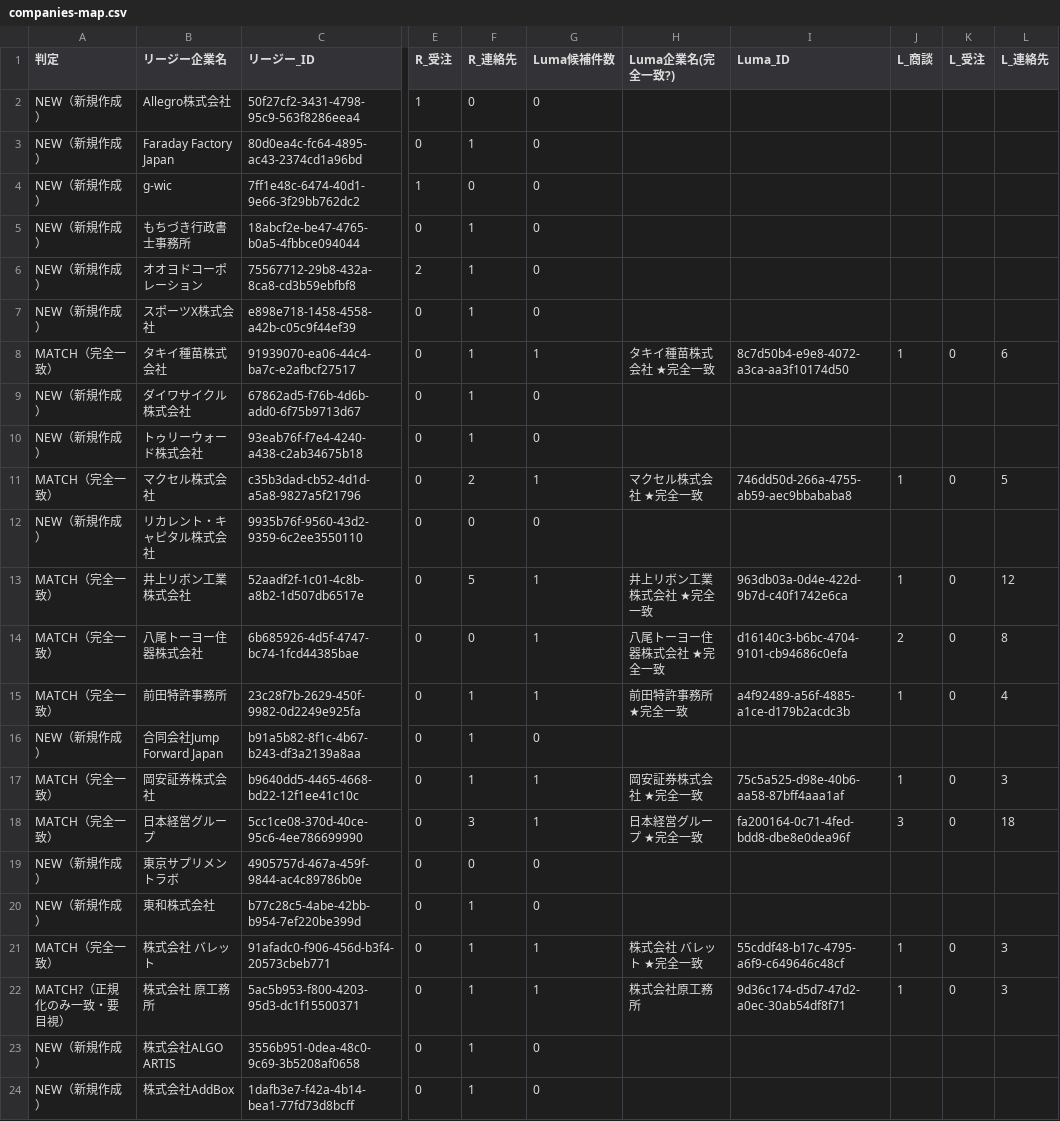
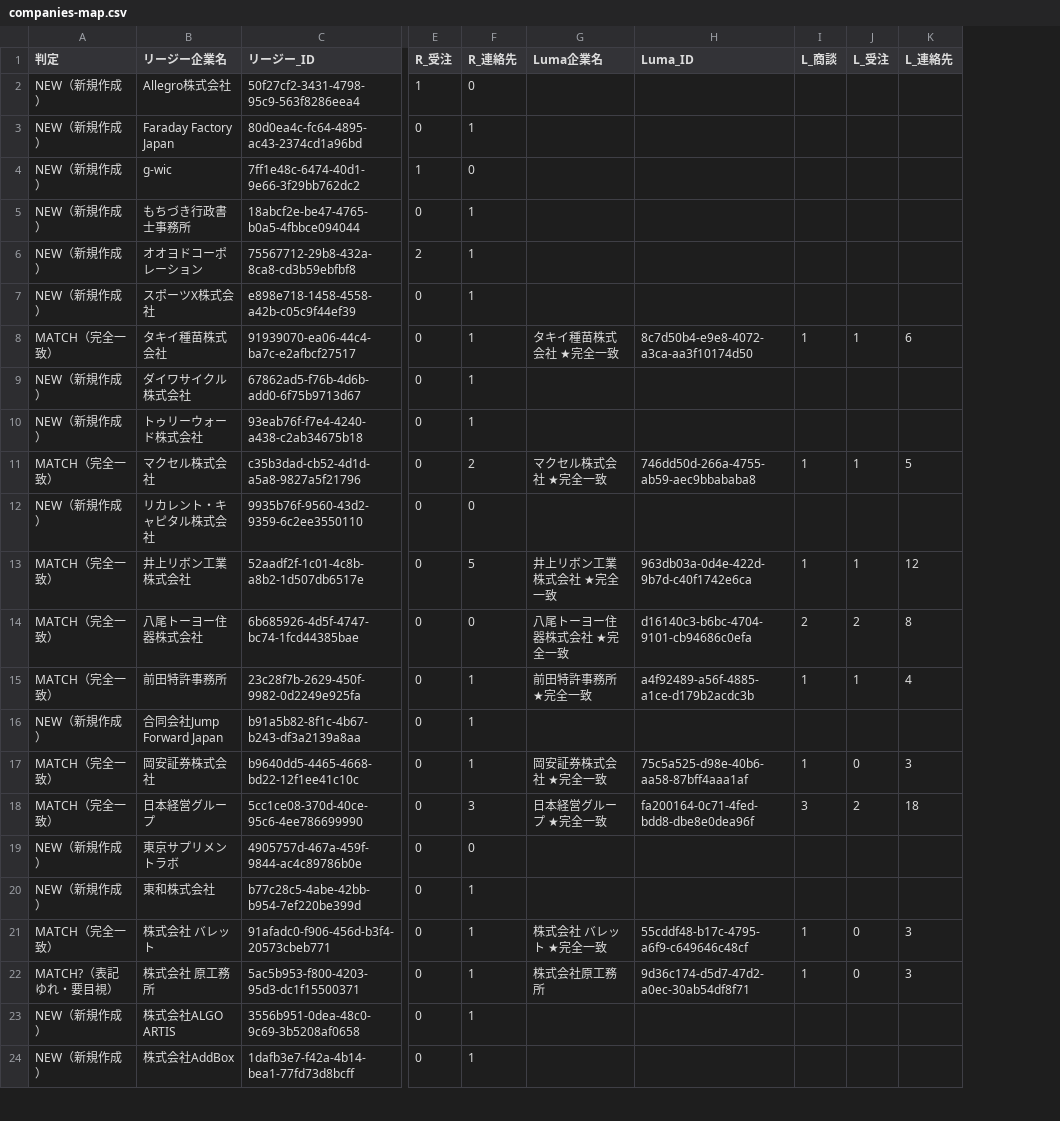
Before and after one commit to teppeimiyake-bot/salesagent-luma, a CSV file: docs/merge/companies-map.csv, drawn as a sheet; only a part is shown, gaps mark what is left out; removed rows and columns are numbered as before the commit, all else as after; the diff covers the shown part only; the diff names each change by its address in the sheet, - before the commit and + after, or states it on an @@ line.

```diff
--- a/docs/merge/companies-map.csv
+++ b/docs/merge/companies-map.csv
-column G (Luma候補件数), rows 2-24: 0 | 0 | 0 | 0 | 0 | 0 | 1 | 0 | 0 | 1 | 0 | 1 | 1 | 1 | 0 | 1 | 1 | 0 | 0 | 1 | 1 | 0 | 0
-G1: Luma企業名(完全一致?)
+G1: Luma企業名
-J8 (L_受注): 0
+J8 (L_受注): 1
-J11 (L_受注): 0
+J11 (L_受注): 1
-J13 (L_受注): 0
+J13 (L_受注): 1
-J14 (L_受注): 0
+J14 (L_受注): 2
-J15 (L_受注): 0
+J15 (L_受注): 1
-J18 (L_受注): 0
+J18 (L_受注): 2
-A22 (判定): MATCH?（正規化のみ一致・要目視）
+A22 (判定): MATCH?（表記ゆれ・要目視）
```
Also changed, not shown: 2 removed rows and 14 edited cells elsewhere in this file, 1 other file.
